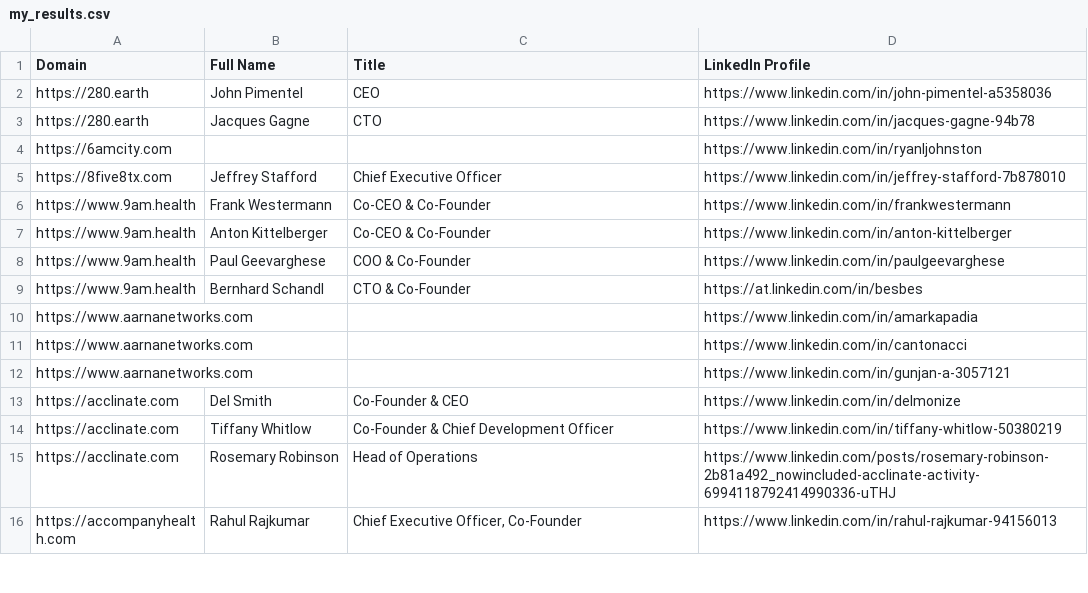
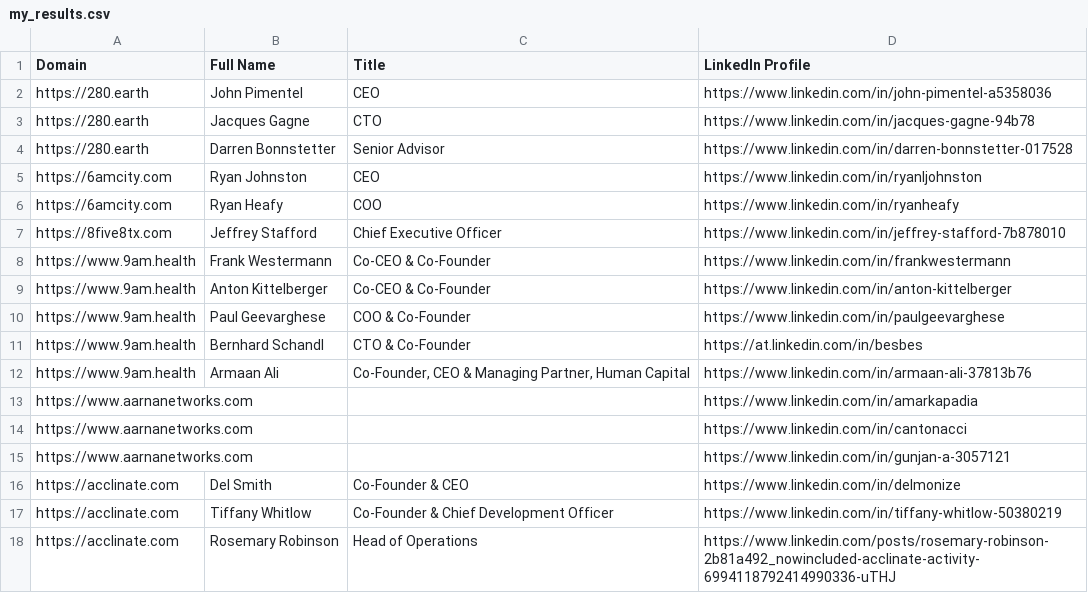
Before and after one commit to jpeetla/executive-web-scraper, a CSV file: my_results.csv, drawn as a sheet; only a part is shown; the shorter side is filled out with more unchanged rows; removed rows and columns are numbered as before the commit, all else as after; the diff covers the shown part only; the diff names each change by its address in the sheet, - before the commit and + after, or states it on an @@ line.

```diff
--- a/my_results.csv
+++ b/my_results.csv
-row 4: https://6amcity.com |  |  | https://www.linkedin.com/in/ryanljohnston
+row 4: https://280.earth | Darren Bonnstetter | Senior Advisor | https://www.linkedin.com/in/darren-bonnstetter-017528
+row 5: https://6amcity.com | Ryan Johnston | CEO | https://www.linkedin.com/in/ryanljohnston
+row 6: https://6amcity.com | Ryan Heafy | COO | https://www.linkedin.com/in/ryanheafy
+row 12: https://www.9am.health | Armaan Ali | Co-Founder, CEO & Managing Partner, Human Capital | https://www.linkedin.com/in/armaan-ali-37813b76
```
Also changed, not shown: 1 added row, 33 removed rows and 8 edited cells elsewhere in this file, 4 other files.
